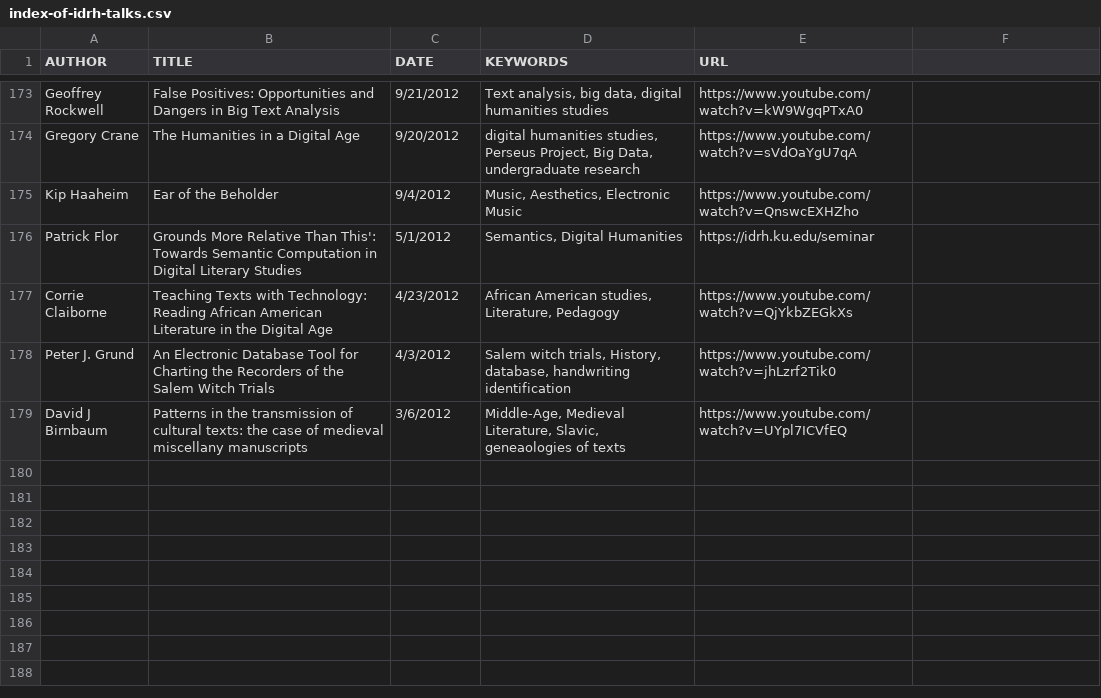
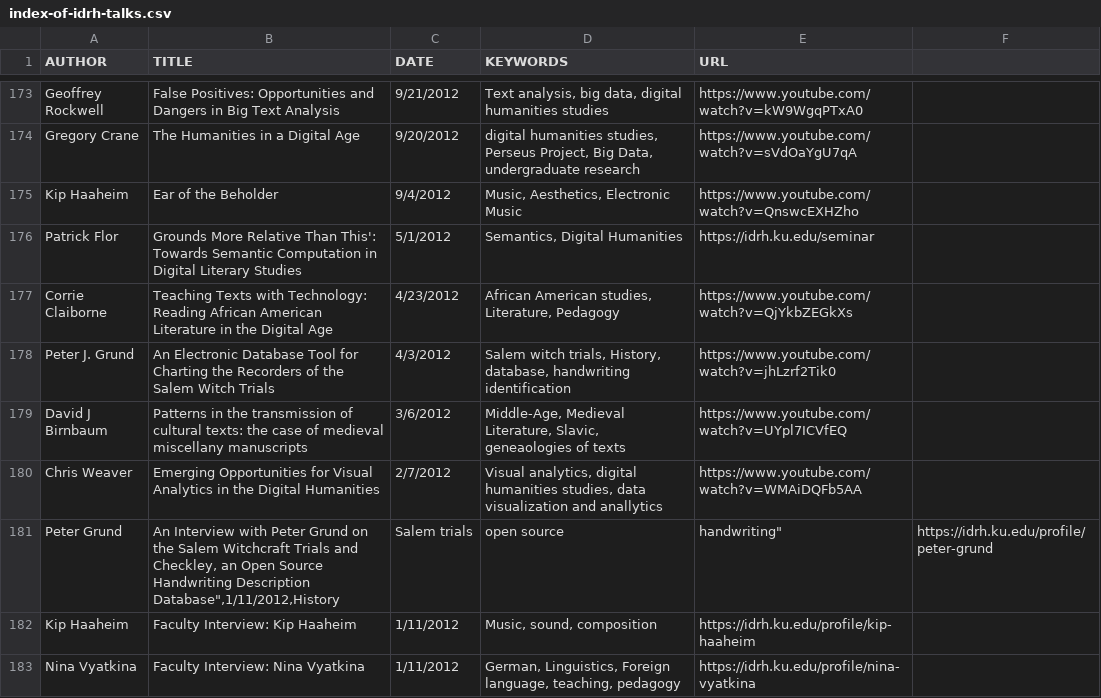
Before and after one commit to derekeder/csv-to-html-table, a CSV file: data/index-of-idrh-talks.csv, drawn as a sheet; only a part is shown, gaps mark what is left out; the diff names each change by its address in the sheet, - before the commit and + after, or states it on an @@ line.

Commit message:
Update index-of-idrh-talks.csv

```diff
--- a/data/index-of-idrh-talks.csv
+++ b/data/index-of-idrh-talks.csv
+row 180: Chris Weaver | Emerging Opportunities for Visual Analytics in the Digital Humanities | 2/7/2012 | Visual analytics, digital humanities studies, data visualization and anallytics | https://www.youtube.com/watch?v=WMAiDQFb5AA
+row 181: Peter Grund | An Interview with Peter Grund on the Salem Witchcraft Trials and Checkley, an Open Source Handwriting Description Database",1/11/2012,History | Salem trials | open source | handwriting" | https://idrh.ku.edu/profile/peter-grund
+row 182: Kip Haaheim | Faculty Interview: Kip Haaheim | 1/11/2012 | Music, sound, composition | https://idrh.ku.edu/profile/kip-haaheim
+row 183: Nina Vyatkina | Faculty Interview: Nina Vyatkina | 1/11/2012 | German, Linguistics, Foreign language, teaching, pedagogy | https://idrh.ku.edu/profile/nina-vyatkina
```
